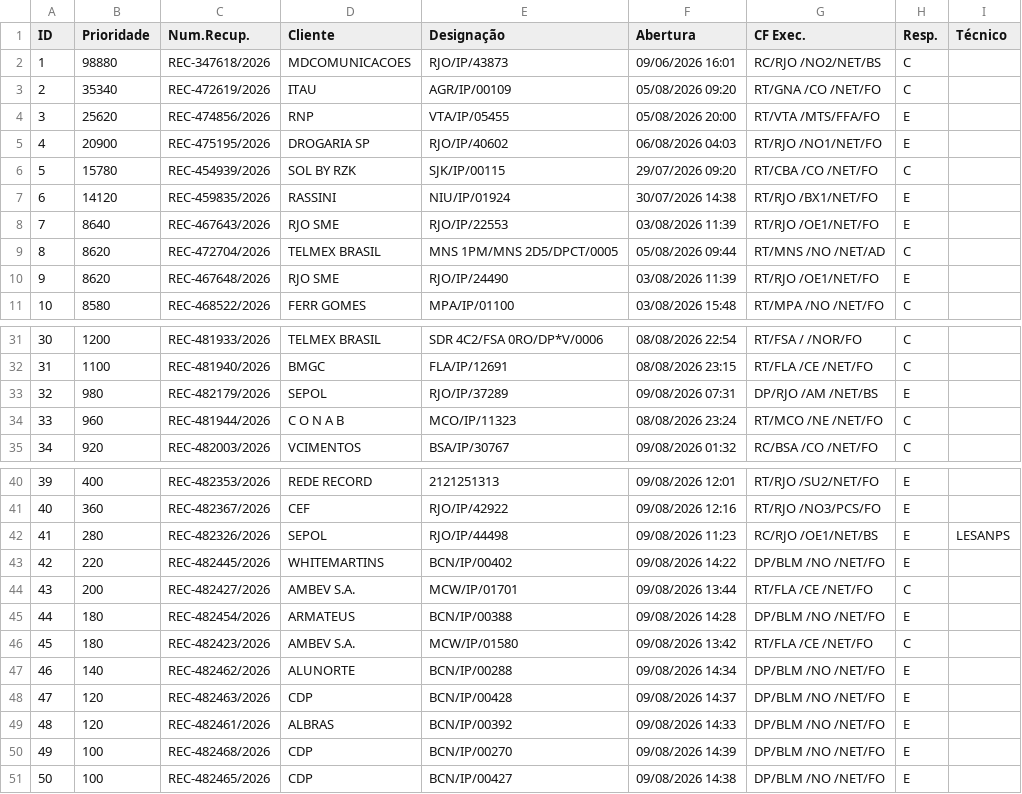
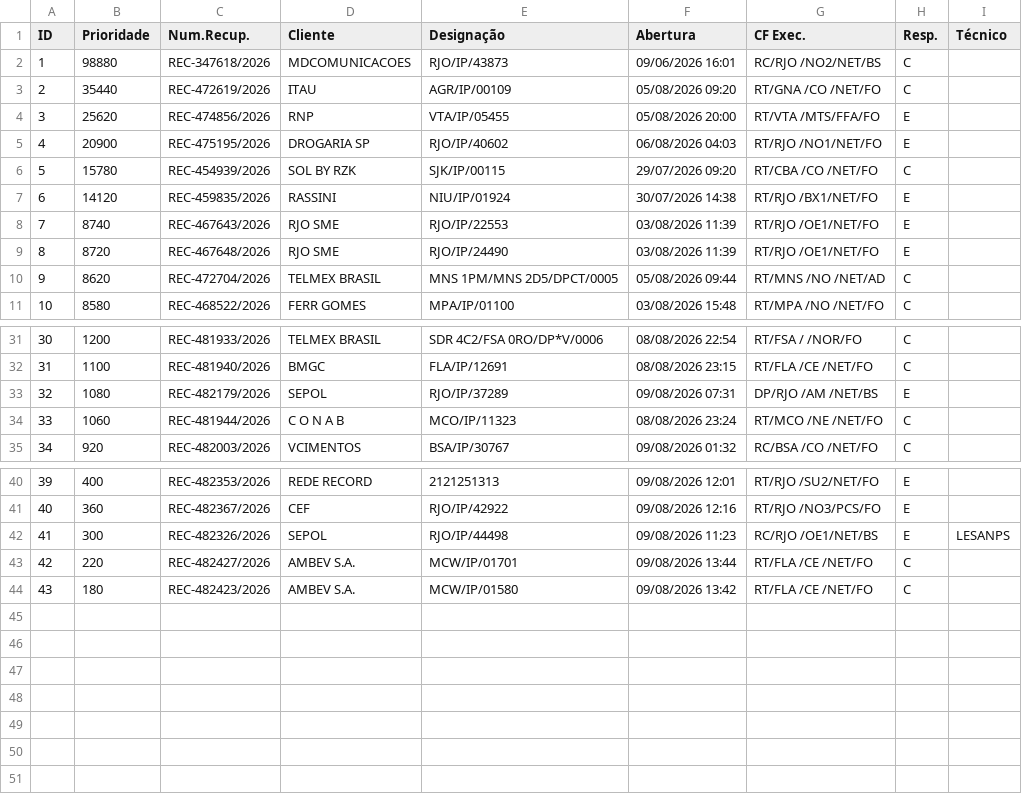
Before and after one commit to cpralonrj-pralon/embratel-sir, a CSV file: dados_rec.csv, drawn as a sheet; only a part is shown, gaps mark what is left out; removed rows and columns are numbered as before the commit, all else as after; the diff names each change by its address in the sheet, - before the commit and + after, or states it on an @@ line.

```diff
--- a/dados_rec.csv
+++ b/dados_rec.csv
-B3 (Prioridade): 35340
+B3 (Prioridade): 35440
-B8 (Prioridade): 8640
+B8 (Prioridade): 8740
+row 9: 8 | 8720 | REC-467648/2026 | RJO SME | RJO/IP/24490 | 03/08/2026 11:39 | RT/RJO /OE1/NET/FO | E
@@ column A (ID) renumbered between rows 10 and 44 @@
-row 10: 9 | 8620 | REC-467648/2026 | RJO SME | RJO/IP/24490 | 03/08/2026 11:39 | RT/RJO /OE1/NET/FO | E
-B33 (Prioridade): 980
+B33 (Prioridade): 1080
-B34 (Prioridade): 960
+B34 (Prioridade): 1060
-B42 (Prioridade): 280
+B42 (Prioridade): 300
-row 43: 42 | 220 | REC-482445/2026 | WHITEMARTINS | BCN/IP/00402 | 09/08/2026 14:22 | DP/BLM /NO /NET/FO | E
-B43 (Prioridade): 200
+B43 (Prioridade): 220
-row 45: 44 | 180 | REC-482454/2026 | ARMATEUS | BCN/IP/00388 | 09/08/2026 14:28 | DP/BLM /NO /NET/FO | E
-row 47: 46 | 140 | REC-482462/2026 | ALUNORTE | BCN/IP/00288 | 09/08/2026 14:34 | DP/BLM /NO /NET/FO | E
-row 48: 47 | 120 | REC-482463/2026 | CDP | BCN/IP/00428 | 09/08/2026 14:37 | DP/BLM /NO /NET/FO | E
-row 49: 48 | 120 | REC-482461/2026 | ALBRAS | BCN/IP/00392 | 09/08/2026 14:33 | DP/BLM /NO /NET/FO | E
-row 50: 49 | 100 | REC-482468/2026 | CDP | BCN/IP/00270 | 09/08/2026 14:39 | DP/BLM /NO /NET/FO | E
-row 51: 50 | 100 | REC-482465/2026 | CDP | BCN/IP/00427 | 09/08/2026 14:38 | DP/BLM /NO /NET/FO | E
```
Also changed, not shown: dados_ral.csv, dados_ral_enriched.csv, 2 other files.
